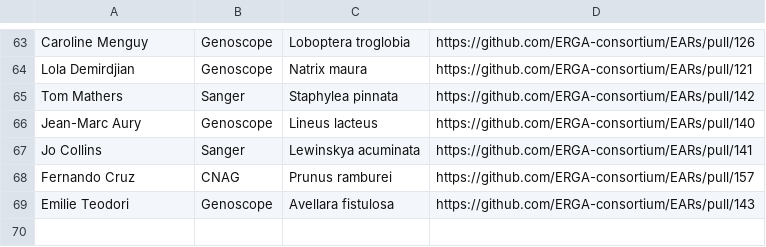
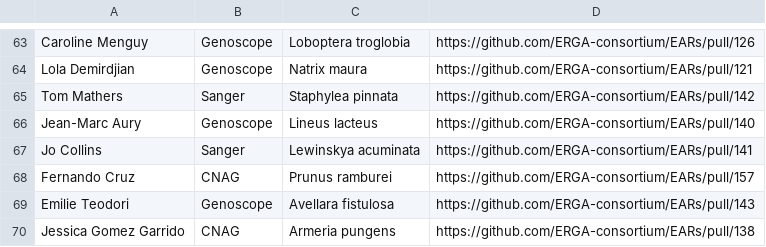
Before and after one commit to ERGA-consortium/EARs, a CSV file: rev/EAR_reviews.csv, drawn as a sheet; only a part is shown, gaps mark what is left out.

```diff
--- a/rev/EAR_reviews.csv
+++ b/rev/EAR_reviews.csv
@@ -69 +69,2 @@ Fernando Cruz,CNAG,Prunus ramburei,https://github.com/ERGA-consortium/EARs/pull/
 Emilie Teodori,Genoscope,Avellara fistulosa,https://github.com/ERGA-consortium/EARs/pull/143
+Jessica Gomez Garrido,CNAG,Armeria pungens,https://github.com/ERGA-consortium/EARs/pull/138
```
